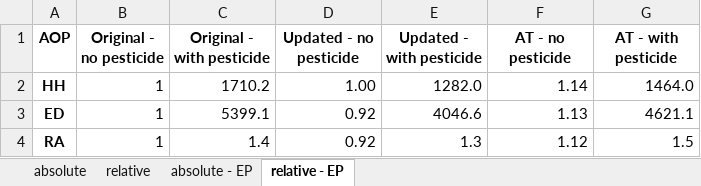
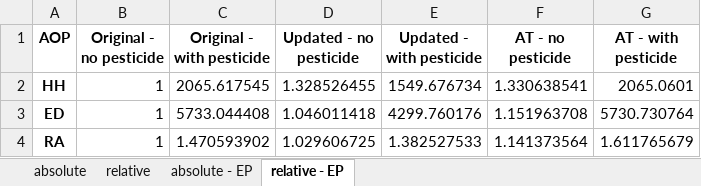
Before and after one commit to gparolin/AEco, an Excel workbook: Outputs/Iris_mean_results.xlsx, sheet relative - EP, drawn as a sheet; values as stored, in another font and other column widths than the file's, no borders; the diff names each change by its address in the sheet, - before the commit and + after, or states it on an @@ line.

```diff
--- a/Outputs/Iris_mean_results.xlsx (sheet relative - EP)
+++ b/Outputs/Iris_mean_results.xlsx (sheet relative - EP)
-C2 (Original - with pesticide): 1710.2
+C2 (Original - with pesticide): 2065.617545
-D2 (Updated - no pesticide): 1.00
+D2 (Updated - no pesticide): 1.328526455
-E2 (Updated - with pesticide): 1282.0
+E2 (Updated - with pesticide): 1549.676734
-F2 (AT - no pesticide): 1.14
+F2 (AT - no pesticide): 1.330638541
-G2 (AT - with pesticide): 1464.0
+G2 (AT - with pesticide): 2065.0601
-C3 (Original - with pesticide): 5399.1
+C3 (Original - with pesticide): 5733.044408
-D3 (Updated - no pesticide): 0.92
+D3 (Updated - no pesticide): 1.046011418
-E3 (Updated - with pesticide): 4046.6
+E3 (Updated - with pesticide): 4299.760176
-F3 (AT - no pesticide): 1.13
+F3 (AT - no pesticide): 1.151963708
-G3 (AT - with pesticide): 4621.1
+G3 (AT - with pesticide): 5730.730764
-C4 (Original - with pesticide): 1.4
+C4 (Original - with pesticide): 1.470593902
-D4 (Updated - no pesticide): 0.92
+D4 (Updated - no pesticide): 1.029606725
-E4 (Updated - with pesticide): 1.3
+E4 (Updated - with pesticide): 1.382527533
-F4 (AT - no pesticide): 1.12
+F4 (AT - no pesticide): 1.141373564
-G4 (AT - with pesticide): 1.5
+G4 (AT - with pesticide): 1.611765679
```
Also changed, not shown: sheet absolute, sheet relative, sheet absolute - EP, Data/Antera_inputs_v2.xlsx, 9 other files.
